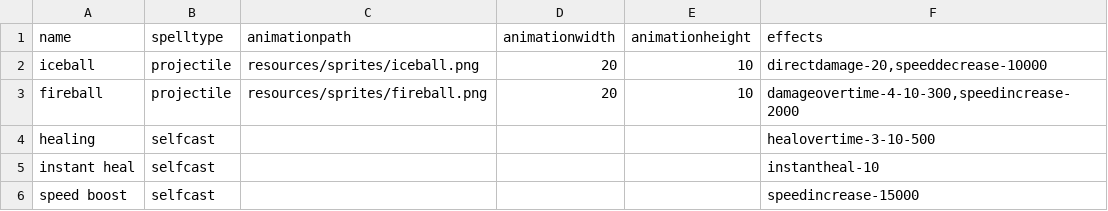
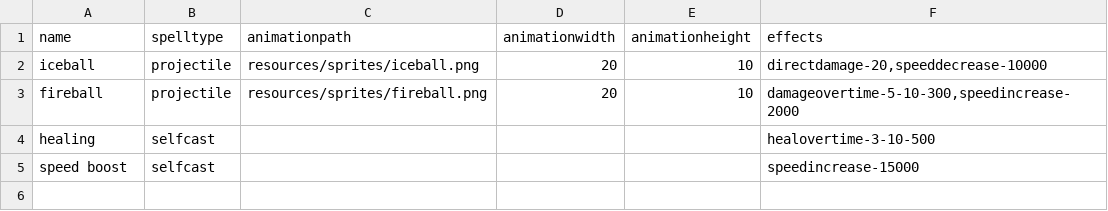
Before and after one commit to Mruzik1/Merlin-Game, a CSV file: src/resources/spells/spell.csv, drawn as a sheet.

```diff
--- a/src/resources/spells/spell.csv
+++ b/src/resources/spells/spell.csv
@@ -2,5 +2,4 @@ name;spelltype;animationpath;animationwidth;animationheight;effects
 iceball;projectile;resources/sprites/iceball.png;20;10;directdamage-20,speeddecrease-10000
-fireball;projectile;resources/sprites/fireball.png;20;10;damageovertime-4-10-300,speedincrease-2000
+fireball;projectile;resources/sprites/fireball.png;20;10;damageovertime-5-10-300,speedincrease-2000
 healing;selfcast;;;;healovertime-3-10-500
-instant heal;selfcast;;;;instantheal-10
 speed boost;selfcast;;;;speedincrease-15000
```
Also changed, not shown: 14 other files.
